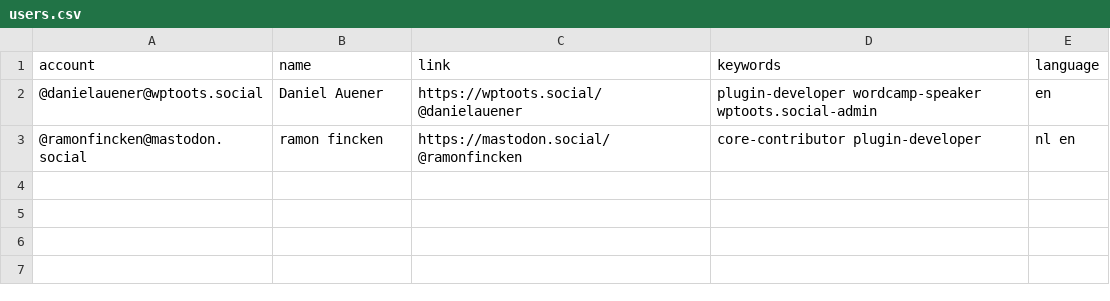
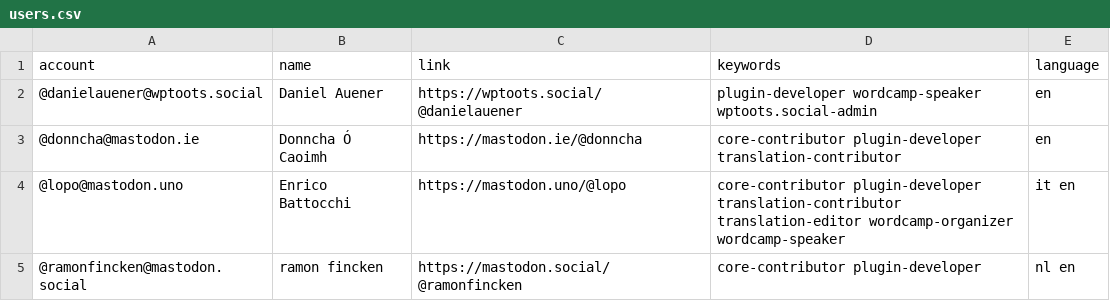
Before and after one commit to danielauener/Mastodon-WordPress-Community, a CSV file: resources/users.csv, drawn as a sheet.

Commit message:
Update users.csv

```diff
--- a/resources/users.csv
+++ b/resources/users.csv
@@ -2,2 +2,4 @@ account,name,link,keywords,language
 @danielauener@wptoots.social,Daniel Auener,https://wptoots.social/@danielauener,plugin-developer wordcamp-speaker wptoots.social-admin,en
+@donncha@mastodon.ie,Donncha Ó Caoimh,https://mastodon.ie/@donncha,core-contributor plugin-developer translation-contributor,en
+@lopo@mastodon.uno,Enrico Battocchi,https://mastodon.uno/@lopo,core-contributor plugin-developer translation-contributor translation-editor wordcamp-organizer wordcamp-speaker,it en
 @ramonfincken@mastodon.social,ramon fincken,https://mastodon.social/@ramonfincken,core-contributor plugin-developer,nl en
```
